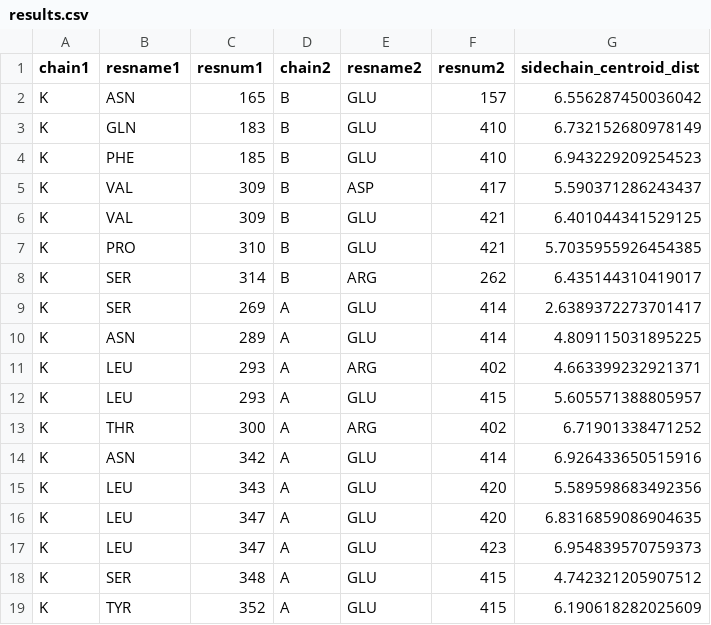
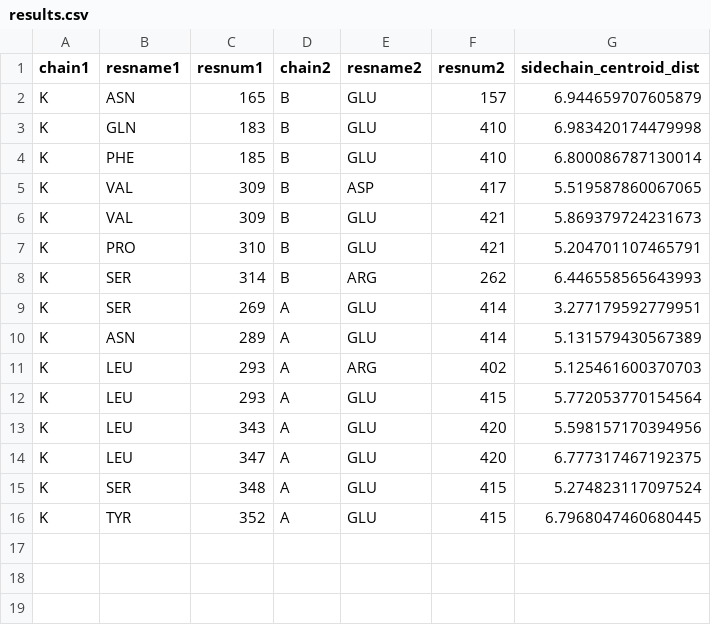
Before and after one commit to LiLabBioPhysics/salt_bridge_builder, a CSV file: results.csv, drawn as a sheet.

```diff
--- a/results.csv
+++ b/results.csv
@@ -1,19 +1,16 @@
 chain1,resname1,resnum1,chain2,resname2,resnum2,sidechain_centroid_dist
-K,ASN,165,B,GLU,157,6.556287450036042
-K,GLN,183,B,GLU,410,6.732152680978149
-K,PHE,185,B,GLU,410,6.943229209254523
-K,VAL,309,B,ASP,417,5.590371286243437
-K,VAL,309,B,GLU,421,6.401044341529125
-K,PRO,310,B,GLU,421,5.7035955926454385
-K,SER,314,B,ARG,262,6.435144310419017
-K,SER,269,A,GLU,414,2.6389372273701417
-K,ASN,289,A,GLU,414,4.809115031895225
-K,LEU,293,A,ARG,402,4.663399232921371
-K,LEU,293,A,GLU,415,5.605571388805957
-K,THR,300,A,ARG,402,6.71901338471252
-K,ASN,342,A,GLU,414,6.926433650515916
-K,LEU,343,A,GLU,420,5.589598683492356
-K,LEU,347,A,GLU,420,6.8316859086904635
-K,LEU,347,A,GLU,423,6.954839570759373
-K,SER,348,A,GLU,415,4.742321205907512
-K,TYR,352,A,GLU,415,6.190618282025609
+K,ASN,165,B,GLU,157,6.944659707605879
+K,GLN,183,B,GLU,410,6.983420174479998
+K,PHE,185,B,GLU,410,6.800086787130014
+K,VAL,309,B,ASP,417,5.519587860067065
+K,VAL,309,B,GLU,421,5.869379724231673
+K,PRO,310,B,GLU,421,5.204701107465791
+K,SER,314,B,ARG,262,6.446558565643993
+K,SER,269,A,GLU,414,3.277179592779951
+K,ASN,289,A,GLU,414,5.131579430567389
+K,LEU,293,A,ARG,402,5.125461600370703
+K,LEU,293,A,GLU,415,5.772053770154564
+K,LEU,343,A,GLU,420,5.598157170394956
+K,LEU,347,A,GLU,420,6.777317467192375
+K,SER,348,A,GLU,415,5.274823117097524
+K,TYR,352,A,GLU,415,6.7968047460680445
```
Also changed, not shown: 2 other files.
